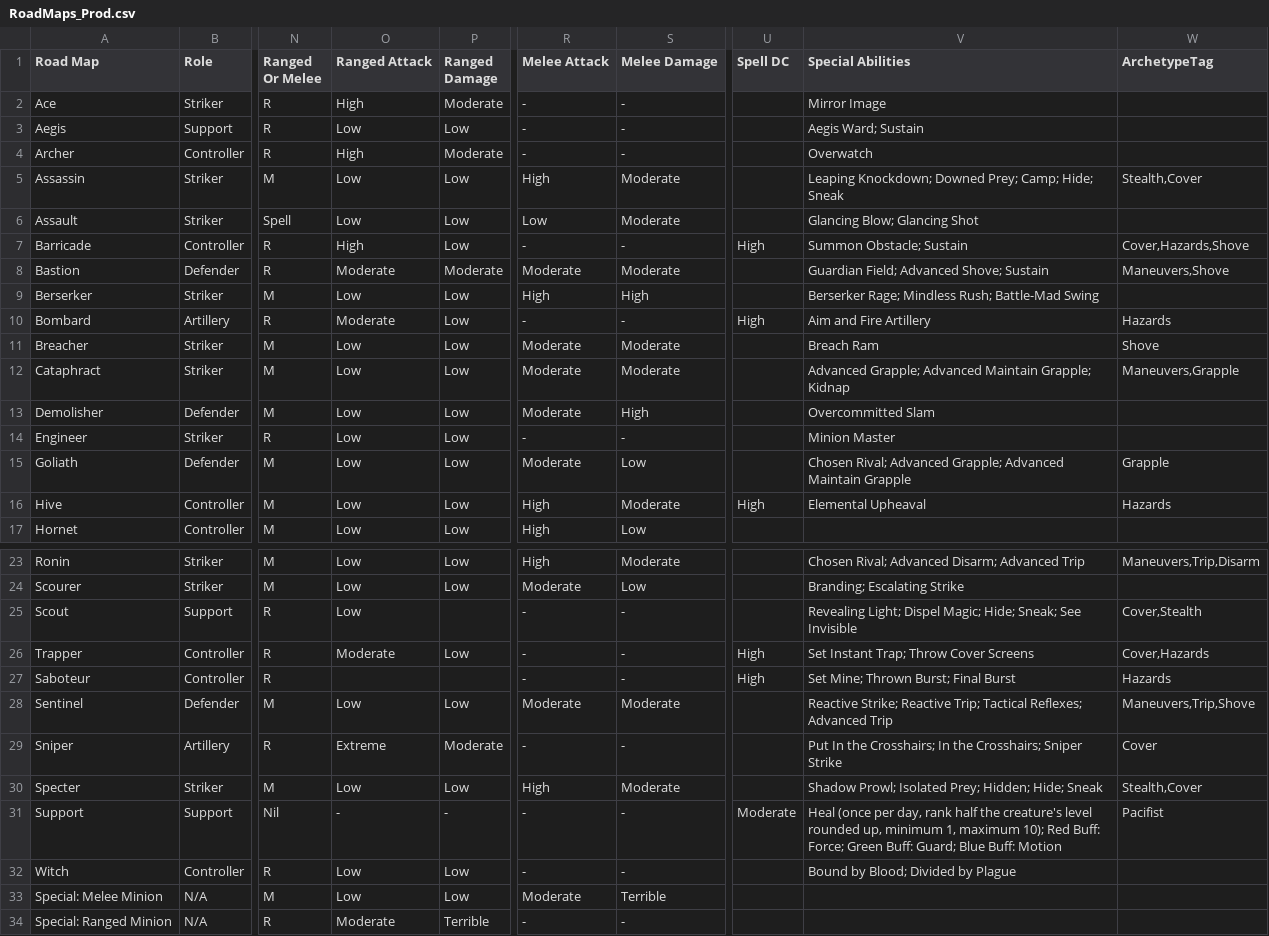
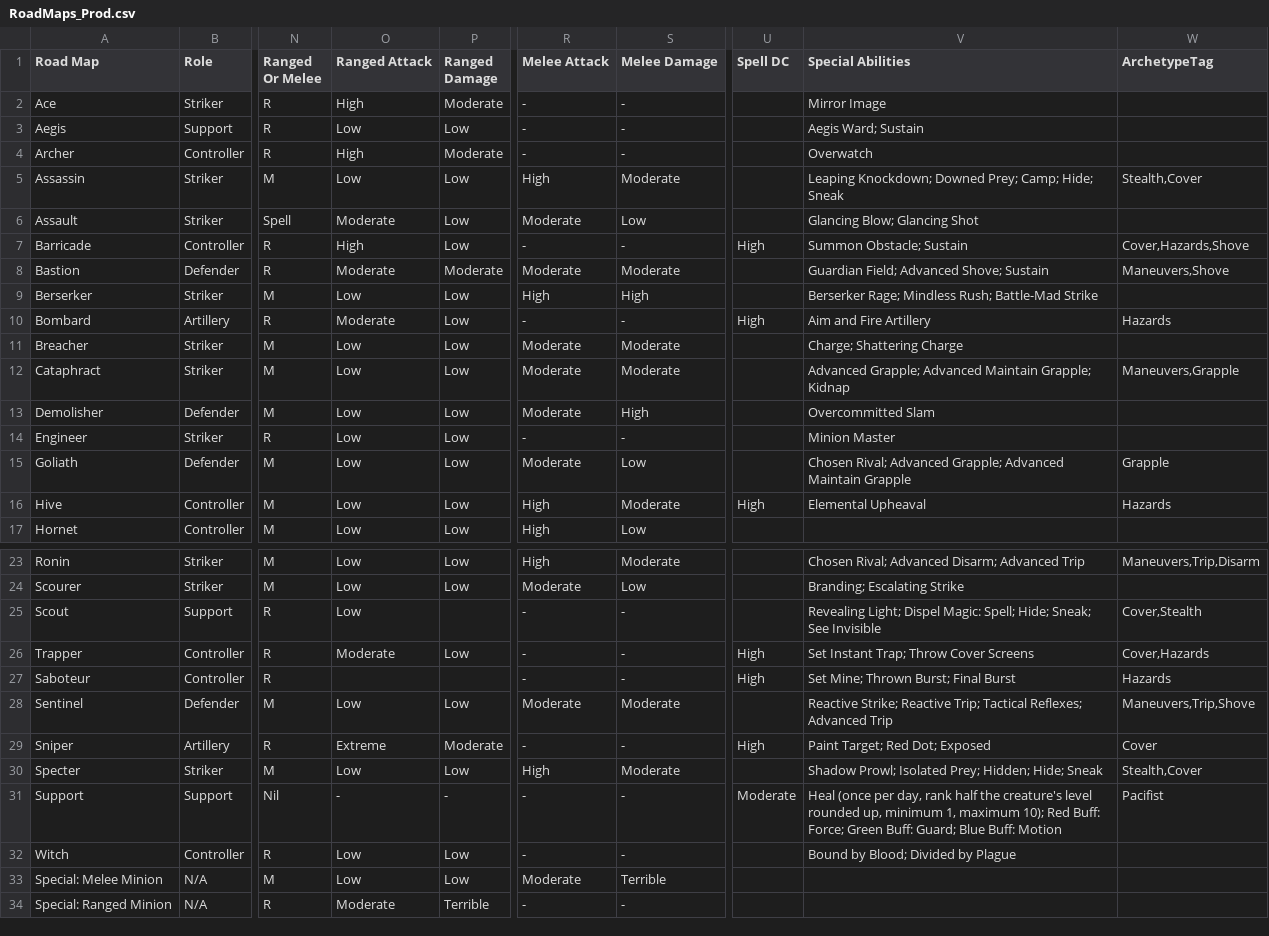
Before and after one commit to ThanksSkeleton/pf2ma, a CSV file: csv/RoadMaps_Prod.csv, drawn as a sheet; only a part is shown, gaps mark what is left out; the diff names each change by its address in the sheet, - before the commit and + after, or states it on an @@ line.

```diff
--- a/csv/RoadMaps_Prod.csv
+++ b/csv/RoadMaps_Prod.csv
-O6 (Ranged Attack): Low
+O6 (Ranged Attack): Moderate
-R6 (Melee Attack): Low
+R6 (Melee Attack): Moderate
-S6 (Melee Damage): Moderate
+S6 (Melee Damage): Low
-V9 (Special Abilities): …Rush; Battle-Mad Swing
+V9 (Special Abilities): …Rush; Battle-Mad Strike
-V11 (Special Abilities): Breach Ram
+V11 (Special Abilities): Charge; Shattering Charge
-W11 (ArchetypeTag): Shove
+W11 (ArchetypeTag): (empty)
-V25 (Special Abilities): …Light; Dispel Magic; Hide; Sneak;…
+V25 (Special Abilities): …Light; Dispel Magic: Spell; Hide; Sneak;…
-U29 (Spell DC): (empty)
+U29 (Spell DC): High
-V29 (Special Abilities): Put In the Crosshairs; In the Crosshairs; Sniper Strike
+V29 (Special Abilities): Paint Target; Red Dot; Exposed
```
Also changed, not shown: csv/TacticsAndDescription.csv, csv/all-abilites.csv, 4 other files.
